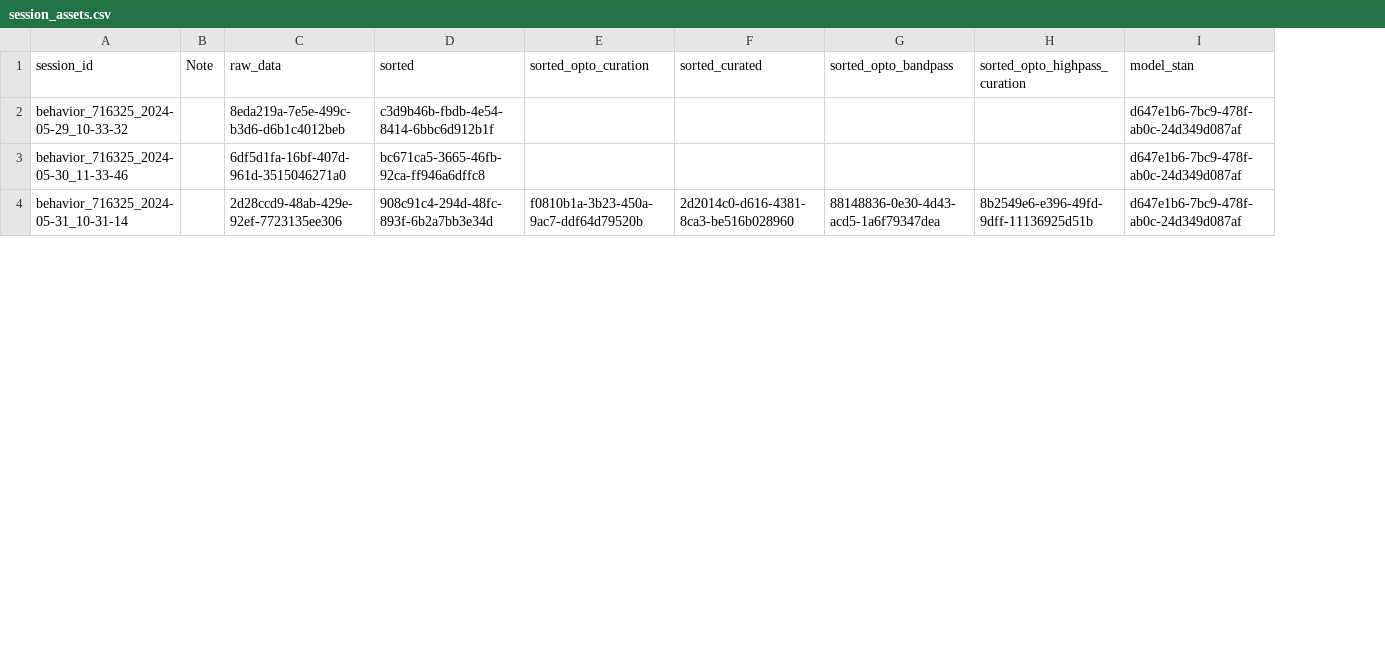
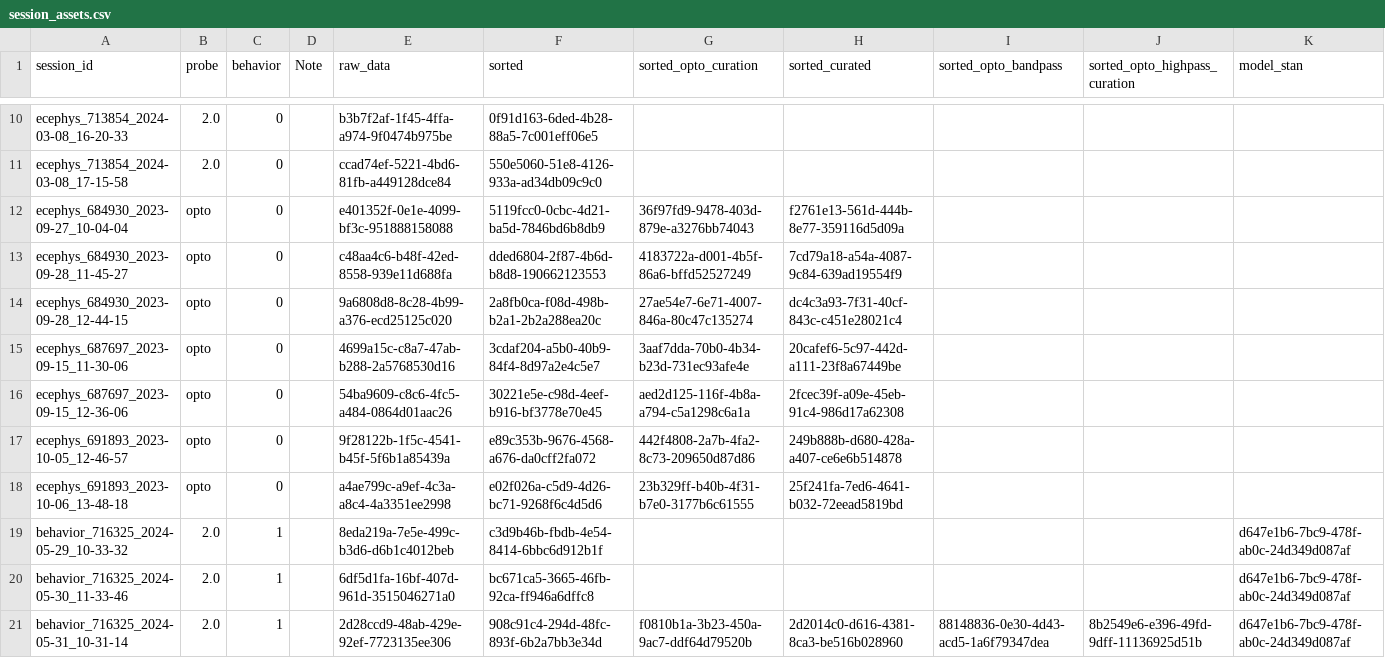
Before and after one commit to AllenNeuralDynamics/aind-beh-ephys-analysis, a CSV file: code/data_management/session_assets.csv, drawn as a sheet; only a part is shown, gaps mark what is left out; the diff covers the shown part only; the diff names each change by its address in the sheet, - before the commit and + after, or states it on an @@ line.

Commit message:
update data

```diff
--- a/code/data_management/session_assets.csv
+++ b/code/data_management/session_assets.csv
+column B (probe), rows 19-21: all 2.0
+column C (behavior), rows 19-21: all 1
+row 10: ecephys_713854_2024-03-08_16-20-33 | 2.0 | 0 |  | b3b7f2af-1f45-4ffa-a974-9f0474b975be | 0f91d163-6ded-4b28-88a5-7c001eff06e5
+row 11: ecephys_713854_2024-03-08_17-15-58 | 2.0 | 0 |  | ccad74ef-5221-4bd6-81fb-a449128dce84 | 550e5060-51e8-4126-933a-ad34db09c9c0
+row 12: ecephys_684930_2023-09-27_10-04-04 | opto | 0 |  | e401352f-0e1e-4099-bf3c-951888158088 | 5119fcc0-0cbc-4d21-ba5d-7846bd6b8db9 | 36f97fd9-9478-403d-879e-a3276bb74043 | f2761e13-561d-444b-8e77-359116d5d09a
+row 13: ecephys_684930_2023-09-28_11-45-27 | opto | 0 |  | c48aa4c6-b48f-42ed-8558-939e11d688fa | dded6804-2f87-4b6d-b8d8-190662123553 | 4183722a-d001-4b5f-86a6-bffd52527249 | 7cd79a18-a54a-4087-9c84-639ad19554f9
+row 14: ecephys_684930_2023-09-28_12-44-15 | opto | 0 |  | 9a6808d8-8c28-4b99-a376-ecd25125c020 | 2a8fb0ca-f08d-498b-b2a1-2b2a288ea20c | 27ae54e7-6e71-4007-846a-80c47c135274 | dc4c3a93-7f31-40cf-843c-c451e28021c4
+row 15: ecephys_687697_2023-09-15_11-30-06 | opto | 0 |  | 4699a15c-c8a7-47ab-b288-2a5768530d16 | 3cdaf204-a5b0-40b9-84f4-8d97a2e4c5e7 | 3aaf7dda-70b0-4b34-b23d-731ec93afe4e | 20cafef6-5c97-442d-a111-23f8a67449be
+row 16: ecephys_687697_2023-09-15_12-36-06 | opto | 0 |  | 54ba9609-c8c6-4fc5-a484-0864d01aac26 | 30221e5e-c98d-4eef-b916-bf3778e70e45 | aed2d125-116f-4b8a-a794-c5a1298c6a1a | 2fcec39f-a09e-45eb-91c4-986d17a62308
+row 17: ecephys_691893_2023-10-05_12-46-57 | opto | 0 |  | 9f28122b-1f5c-4541-b45f-5f6b1a85439a | e89c353b-9676-4568-a676-da0cff2fa072 | 442f4808-2a7b-4fa2-8c73-209650d87d86 | 249b888b-d680-428a-a407-ce6e6b514878
+row 18: ecephys_691893_2023-10-06_13-48-18 | opto | 0 |  | a4ae799c-a9ef-4c3a-a8c4-4a3351ee2998 | e02f026a-c5d9-4d26-bc71-9268f6c4d5d6 | 23b329ff-b40b-4f31-b7e0-3177b6c61555 | 25f241fa-7ed6-4641-b032-72eead5819bd
```
Also changed, not shown: 8 added rows elsewhere in this file.
